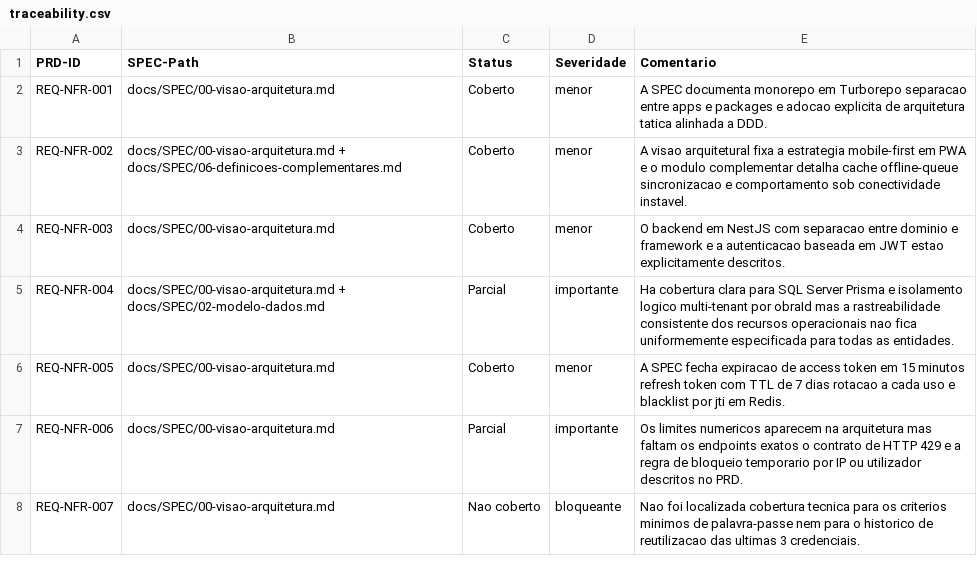
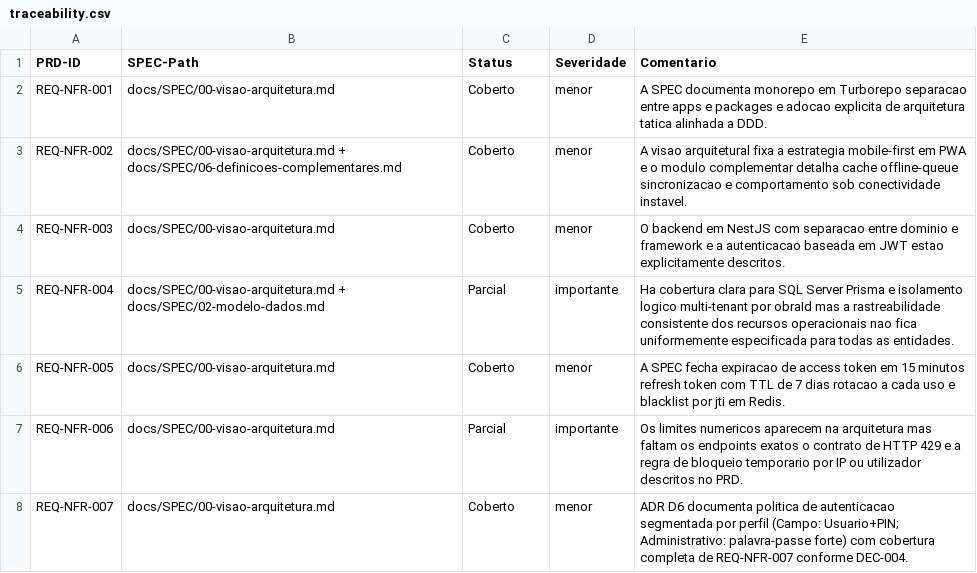
Before and after one commit to paulotks/FGR-Ops-docs, a CSV file: docs/audit/output/M05/traceability.csv, drawn as a sheet.

Commit message:
Refactor authentication policy in PRD and SPEC to implement segmented authentication by profile. Update REQ-NFR-007 to reflect new guidelines for field and administrative profiles, including specific controls for PIN and password security. Resolve blocking issue SPEC-M05-002 by documenting comprehensive authentication measures in ADR D6. Audit outputs and traceability updated accordingly.

```diff
--- a/docs/audit/output/M05/traceability.csv
+++ b/docs/audit/output/M05/traceability.csv
@@ -7,2 +7,2 @@ REQ-NFR-005,docs/SPEC/00-visao-arquitetura.md,Coberto,menor,A SPEC fecha expirac
 REQ-NFR-006,docs/SPEC/00-visao-arquitetura.md,Parcial,importante,Os limites numericos aparecem na arquitetura mas faltam os endpoints exatos o contrato de HTTP 429 e a regra de bloqueio temporario por IP ou utilizador descritos no PRD.
-REQ-NFR-007,docs/SPEC/00-visao-arquitetura.md,Nao coberto,bloqueante,Nao foi localizada cobertura tecnica para os criterios minimos de palavra-passe nem para o historico de reutilizacao das ultimas 3 credenciais.
+REQ-NFR-007,docs/SPEC/00-visao-arquitetura.md,Coberto,menor,ADR D6 documenta politica de autenticacao segmentada por perfil (Campo: Usuario+PIN; Administrativo: palavra-passe forte) com cobertura completa de REQ-NFR-007 conforme DEC-004.
```
Also changed, not shown: 6 other files.
